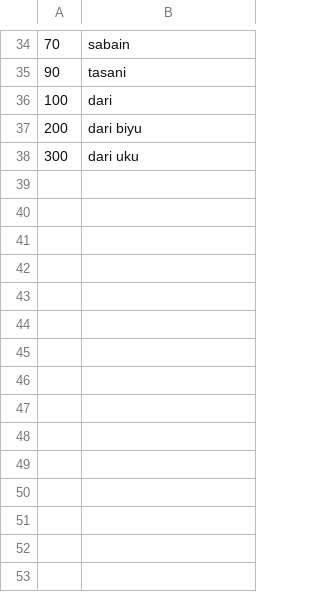
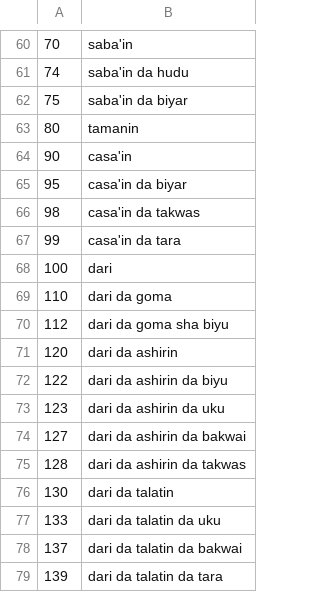
Before and after one commit to alpoktem/bible2speechDB, a CSV file: egs/hausa/numberdict.csv, drawn as a sheet; only a part is shown, gaps mark what is left out; the shorter side is filled out with more unchanged rows; the diff covers the shown part only.

```diff
--- a/egs/hausa/numberdict.csv
+++ b/egs/hausa/numberdict.csv
@@ -34,3 +60,20 @@
-70	sabain
-90	tasani
+70	saba'in
+74	saba'in da hudu
+75	saba'in da biyar
+80	tamanin
+90	casa'in
+95	casa'in da biyar
+98	casa'in da takwas
+99	casa'in da tara
 100	dari
+110	dari da goma
+112	dari da goma sha biyu
+120	dari da ashirin
+122	dari da ashirin da biyu
+123	dari da ashirin da uku
+127	dari da ashirin da bakwai
+128	dari da ashirin da takwas
+130	dari da talatin
+133	dari da talatin da uku
+137	dari da talatin da bakwai
+139	dari da talatin da tara
```
Also changed, not shown: 45 added rows and 11 edited cells elsewhere in this file.
